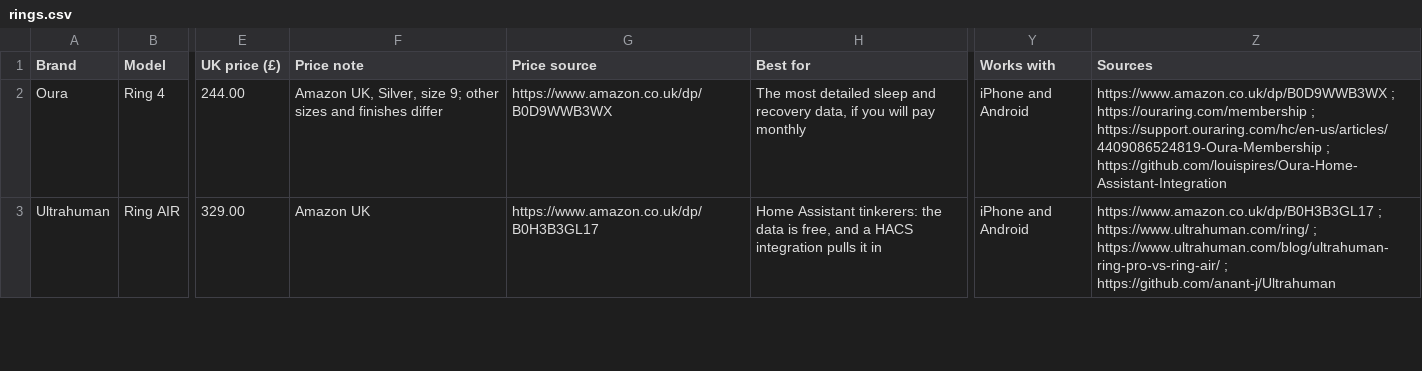
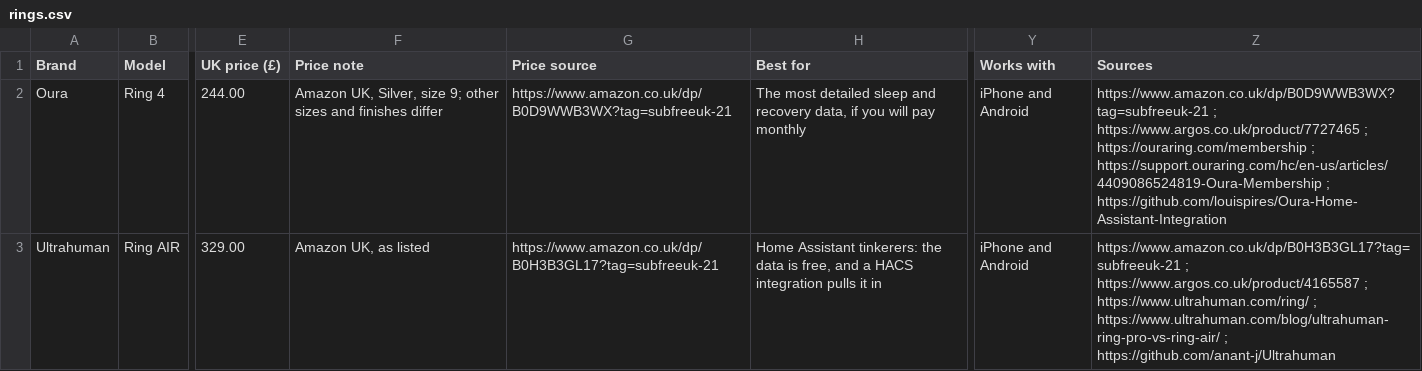
Before and after one commit to lydenyardley/subfree-uk, a CSV file: data/rings.csv, drawn as a sheet; only a part is shown, gaps mark what is left out; the diff covers the shown part only; the diff names each change by its address in the sheet, - before the commit and + after, or states it on an @@ line.

Commit message:
feat(rings): choose each ring's shop from its offers
A ring is sold by more than one UK shop, and its price moves with the
size and finish, so a row now lists the offers that were checked
instead of a single price. offer_winner() shows the cheapest, and lets
a better payer win only within £5 of it, so the rule cannot cost a
reader more than that. RingConn Gen 2 moves to Argos at £159, £100
under the Amazon listing it showed, and the best-value verdict follows
the price.

Which links pay us is now data: rows.py builds SPONSORED where it tags
them, so an Awin click is marked sponsored rather than shipping as a
plain nofollow. Awin's publisher id is wired in with the deep-link
helper; no merchant id was confirmed for a shop whose GBP price we
have, so AWIN_MERCHANTS is empty and those offers stay plain links.

Two lead links on the rings page pointed at row ids that do not exist,
so the category check now reads every jump target back from the page.

```diff
--- a/data/rings.csv
+++ b/data/rings.csv
-G2 (Price source): https://www.amazon.co.uk/dp/B0D9WWB3WX
+G2 (Price source): https://www.amazon.co.uk/dp/B0D9WWB3WX?tag=subfreeuk-21
-Z2 (Sources): https://www.amazon.co.uk/dp/B0D9WWB3WX ; https://ouraring.com/membership…
+Z2 (Sources): https://www.amazon.co.uk/dp/B0D9WWB3WX?tag=subfreeuk-21 ; https://www.argos.co.uk/product/7727465 ; https://ouraring.com/membership…
-F3 (Price note): Amazon UK
+F3 (Price note): Amazon UK, as listed
-G3 (Price source): https://www.amazon.co.uk/dp/B0H3B3GL17
+G3 (Price source): https://www.amazon.co.uk/dp/B0H3B3GL17?tag=subfreeuk-21
-Z3 (Sources): https://www.amazon.co.uk/dp/B0H3B3GL17 ; https://www.ultrahuman.com/ring/…
+Z3 (Sources): https://www.amazon.co.uk/dp/B0H3B3GL17?tag=subfreeuk-21 ; https://www.argos.co.uk/product/4165587 ; https://www.ultrahuman.com/ring/…
```
Also changed, not shown: 15 edited cells elsewhere in this file, data/cameras.csv, 17 other files.
